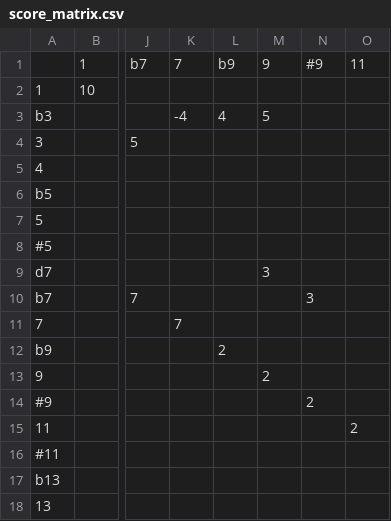
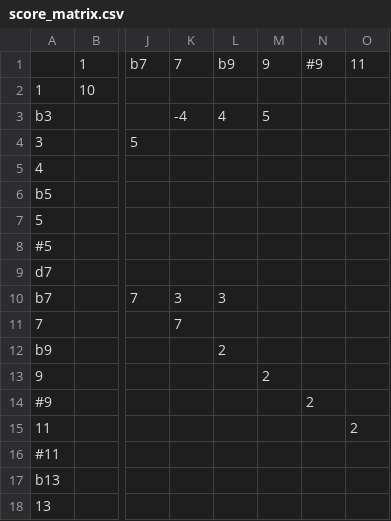
Before and after one commit to maxwellfairman/chord-analyzer-backend, a CSV file: score_matrix.csv, drawn as a sheet; only a part is shown, gaps mark what is left out; the diff names each change by its address in the sheet, - before the commit and + after, or states it on an @@ line.

Commit message:
Update score_matrix.csv

```diff
--- a/score_matrix.csv
+++ b/score_matrix.csv
-M9: 3
+M9: (empty)
-K10: (empty)
+K10: 3
-L10: (empty)
+L10: 3
-N10: 3
+N10: (empty)
```
